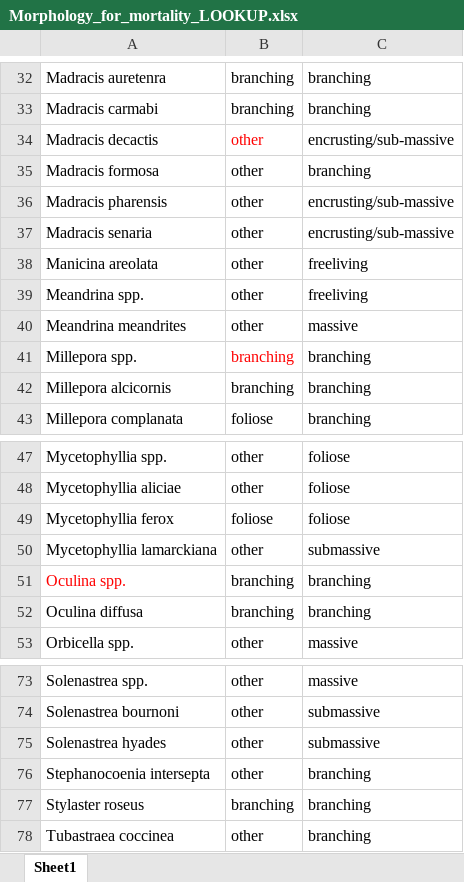
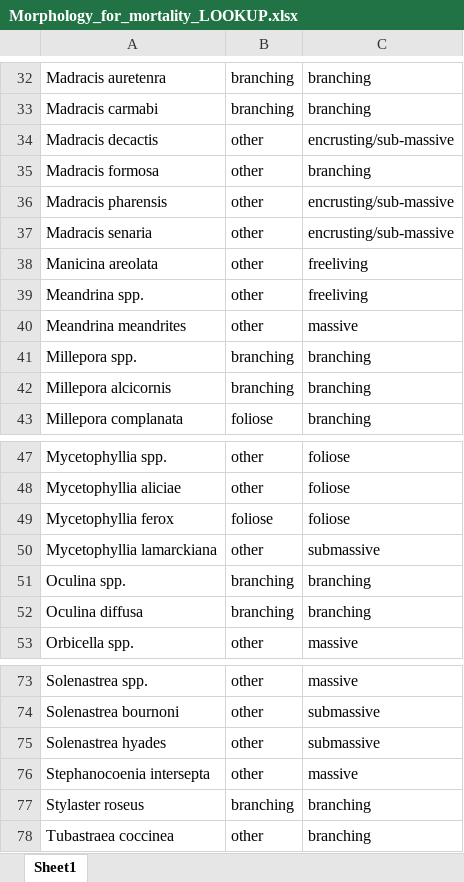
Before and after one commit to laurenttoth/CarbonateBudgetRestorationTool, an Excel workbook: data/Morphology_for_mortality_LOOKUP.xlsx, sheet Sheet1, drawn as a sheet; only a part is shown, gaps mark what is left out; values as stored, in another font and other column widths than the file's, no borders; the diff names each change by its address in the sheet, - before the commit and + after, or states it on an @@ line.

```diff
--- a/data/Morphology_for_mortality_LOOKUP.xlsx (sheet Sheet1)
+++ b/data/Morphology_for_mortality_LOOKUP.xlsx (sheet Sheet1)
-B34 text colour: #FF0000
+B34 text colour: black
-B41 text colour: #FF0000
+B41 text colour: black
-A51 text colour: #FF0000
+A51 text colour: black
-C76: branching
+C76: massive
```
Also changed, not shown: data/Baseline_cover_TEMPLATE.xlsx.
